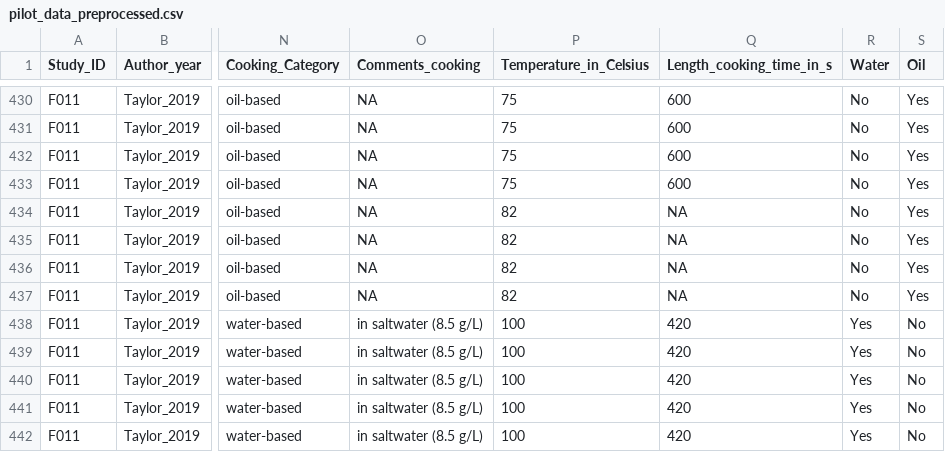
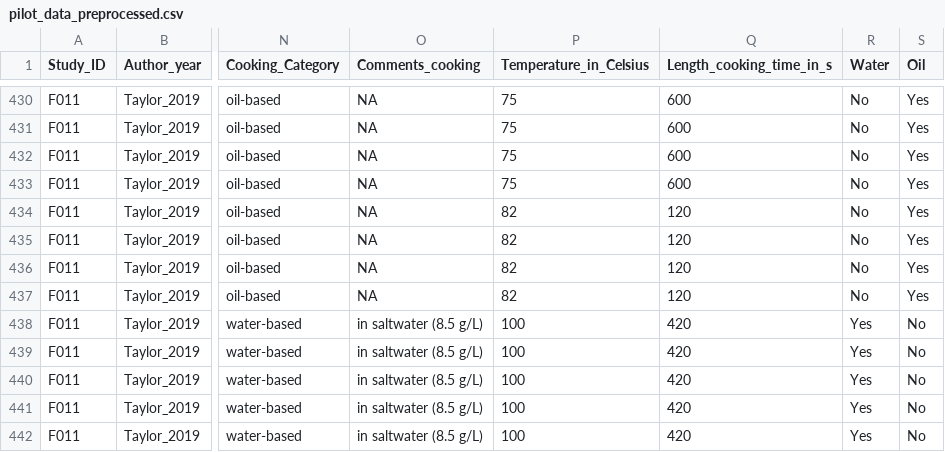
Before and after one commit to ScienceCath/CookedFish_PFAS, a CSV file: data/pilot_data_preprocessed.csv, drawn as a sheet; only a part is shown, gaps mark what is left out; the diff covers the shown part only; the diff names each change by its address in the sheet, - before the commit and + after, or states it on an @@ line.

```diff
--- a/data/pilot_data_preprocessed.csv
+++ b/data/pilot_data_preprocessed.csv
-Q434:Q437 (Length_cooking_time_in_s): NA
+Q434:Q437 (Length_cooking_time_in_s): 120
```
Also changed, not shown: 53 edited cells elsewhere in this file, 2 other files.
